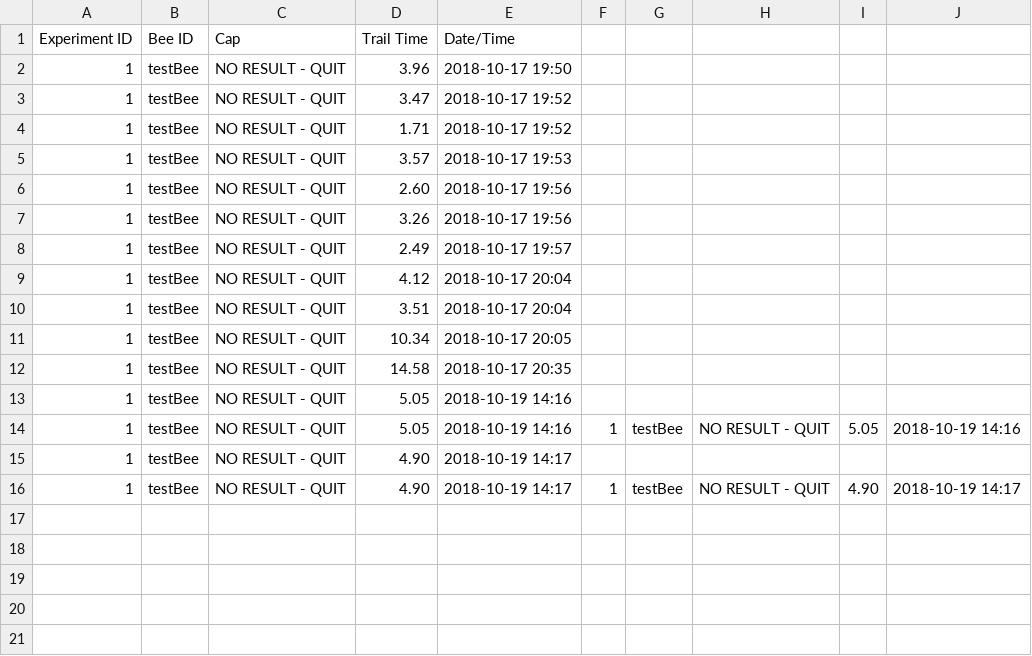
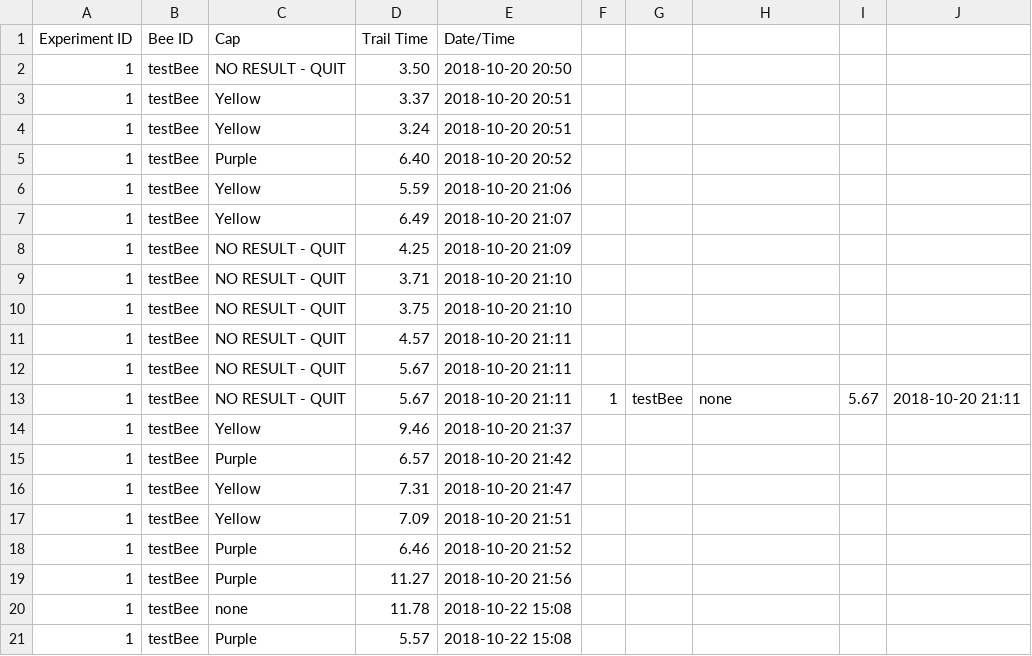
Before and after one commit to trschwab/csci479, a CSV file: results.csv, drawn as a sheet.

```diff
--- a/results.csv
+++ b/results.csv
@@ -1,16 +1,21 @@
 Experiment ID,Bee ID,Cap,Trail Time,Date/Time
-1,testBee,NO RESULT - QUIT,3.96,2018-10-17 19:50
-1,testBee,NO RESULT - QUIT,3.47,2018-10-17 19:52
-1,testBee,NO RESULT - QUIT,1.71,2018-10-17 19:52
-1,testBee,NO RESULT - QUIT,3.57,2018-10-17 19:53
-1,testBee,NO RESULT - QUIT,2.60,2018-10-17 19:56
-1,testBee,NO RESULT - QUIT,3.26,2018-10-17 19:56
-1,testBee,NO RESULT - QUIT,2.49,2018-10-17 19:57
-1,testBee,NO RESULT - QUIT,4.12,2018-10-17 20:04
-1,testBee,NO RESULT - QUIT,3.51,2018-10-17 20:04
-1,testBee,NO RESULT - QUIT,10.34,2018-10-17 20:05
-1,testBee,NO RESULT - QUIT,14.58,2018-10-17 20:35
-1,testBee,NO RESULT - QUIT,5.05,2018-10-19 14:16
-1,testBee,NO RESULT - QUIT,5.05,2018-10-19 14:16,1,testBee,NO RESULT - QUIT,5.05,2018-10-19 14:16
-1,testBee,NO RESULT - QUIT,4.90,2018-10-19 14:17
-1,testBee,NO RESULT - QUIT,4.90,2018-10-19 14:17,1,testBee,NO RESULT - QUIT,4.90,2018-10-19 14:17
+1,testBee,NO RESULT - QUIT,3.50,2018-10-20 20:50
+1,testBee,Yellow,3.37,2018-10-20 20:51
+1,testBee,Yellow,3.24,2018-10-20 20:51
+1,testBee,Purple,6.40,2018-10-20 20:52
+1,testBee,Yellow,5.59,2018-10-20 21:06
+1,testBee,Yellow,6.49,2018-10-20 21:07
+1,testBee,NO RESULT - QUIT,4.25,2018-10-20 21:09
+1,testBee,NO RESULT - QUIT,3.71,2018-10-20 21:10
+1,testBee,NO RESULT - QUIT,3.75,2018-10-20 21:10
+1,testBee,NO RESULT - QUIT,4.57,2018-10-20 21:11
+1,testBee,NO RESULT - QUIT,5.67,2018-10-20 21:11
+1,testBee,NO RESULT - QUIT,5.67,2018-10-20 21:11,1,testBee,none,5.67,2018-10-20 21:11
+1,testBee,Yellow,9.46,2018-10-20 21:37
+1,testBee,Purple,6.57,2018-10-20 21:42
+1,testBee,Yellow,7.31,2018-10-20 21:47
+1,testBee,Yellow,7.09,2018-10-20 21:51
+1,testBee,Purple,6.46,2018-10-20 21:52
+1,testBee,Purple,11.27,2018-10-20 21:56
+1,testBee,none,11.78,2018-10-22 15:08
+1,testBee,Purple,5.57,2018-10-22 15:08
```
Also changed, not shown: locations.csv, 4 other files.
